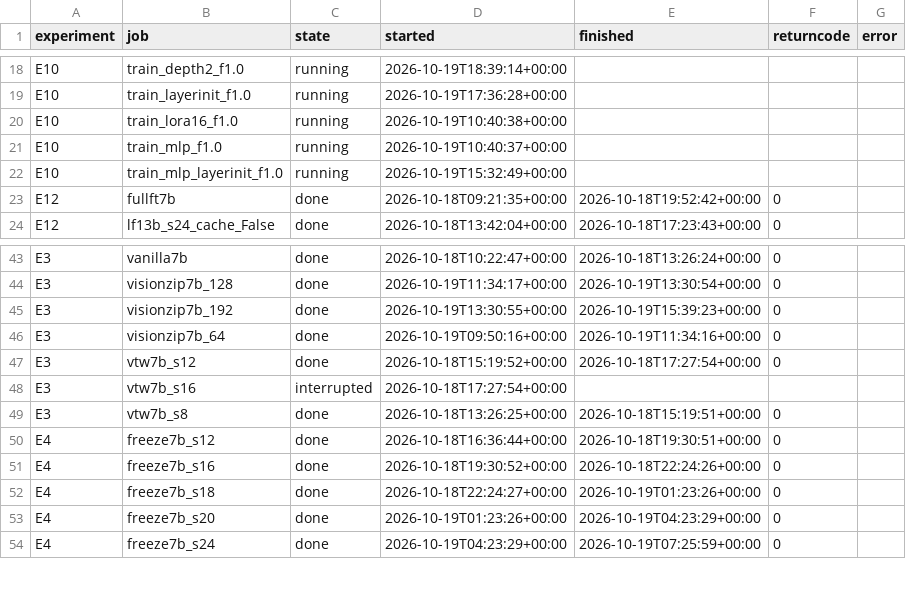
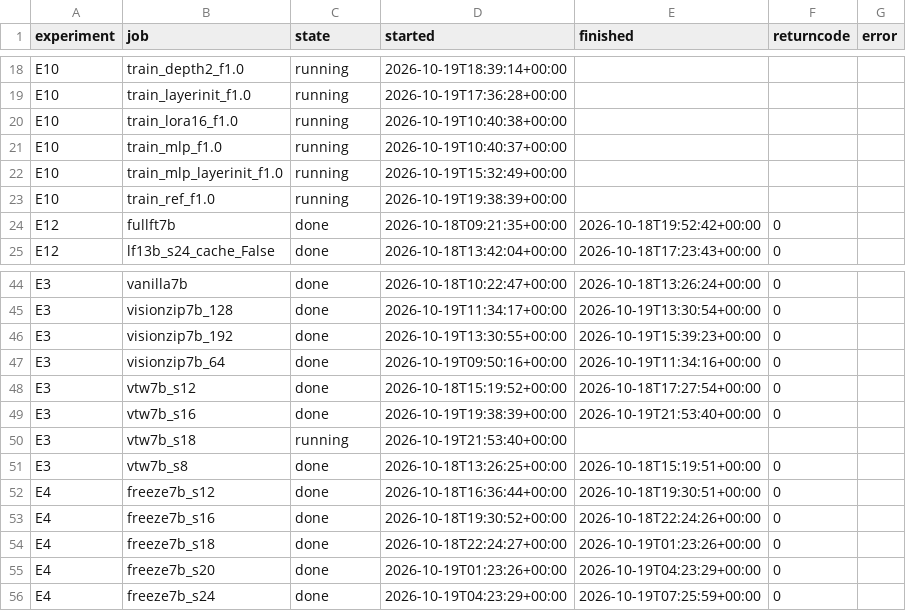
Before and after one commit to Inner-Magma/dpvr-pr-revision, a CSV file: results/revision/summary/jobs.csv, drawn as a sheet; only a part is shown, gaps mark what is left out.

```diff
--- a/results/revision/summary/jobs.csv
+++ b/results/revision/summary/jobs.csv
@@ -22,2 +22,3 @@ E10,train_mlp_f1.0,running,2026-10-19T10:40:37+00:00,,,
 E10,train_mlp_layerinit_f1.0,running,2026-10-19T15:32:49+00:00,,,
+E10,train_ref_f1.0,running,2026-10-19T19:38:39+00:00,,,
 E12,fullft7b,done,2026-10-18T09:21:35+00:00,2026-10-18T19:52:42+00:00,0,
@@ -47,3 +48,4 @@ E3,visionzip7b_64,done,2026-10-19T09:50:16+00:00,2026-10-19T11:34:16+00:00,0,
 E3,vtw7b_s12,done,2026-10-18T15:19:52+00:00,2026-10-18T17:27:54+00:00,0,
-E3,vtw7b_s16,interrupted,2026-10-18T17:27:54+00:00,,,
+E3,vtw7b_s16,done,2026-10-19T19:38:39+00:00,2026-10-19T21:53:40+00:00,0,
+E3,vtw7b_s18,running,2026-10-19T21:53:40+00:00,,,
 E3,vtw7b_s8,done,2026-10-18T13:26:25+00:00,2026-10-18T15:19:51+00:00,0,
```
Also changed, not shown: results/revision/summary/eval_table.csv, 17 other files.
